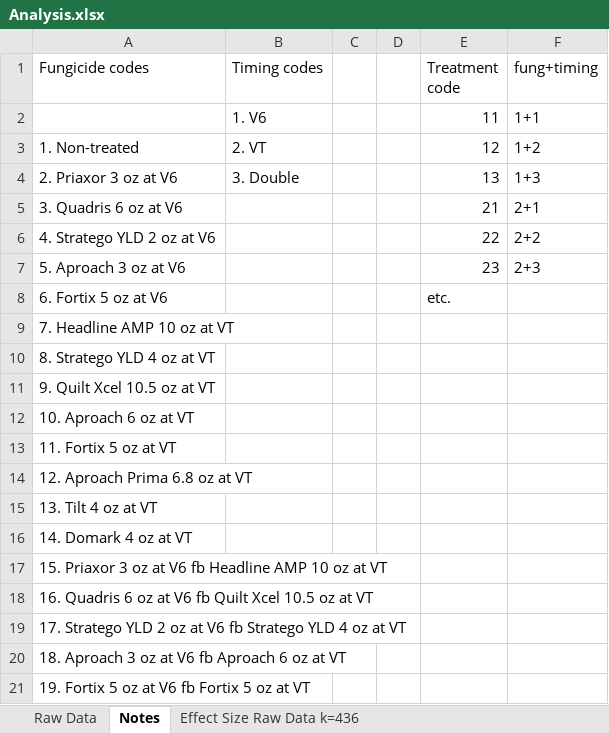
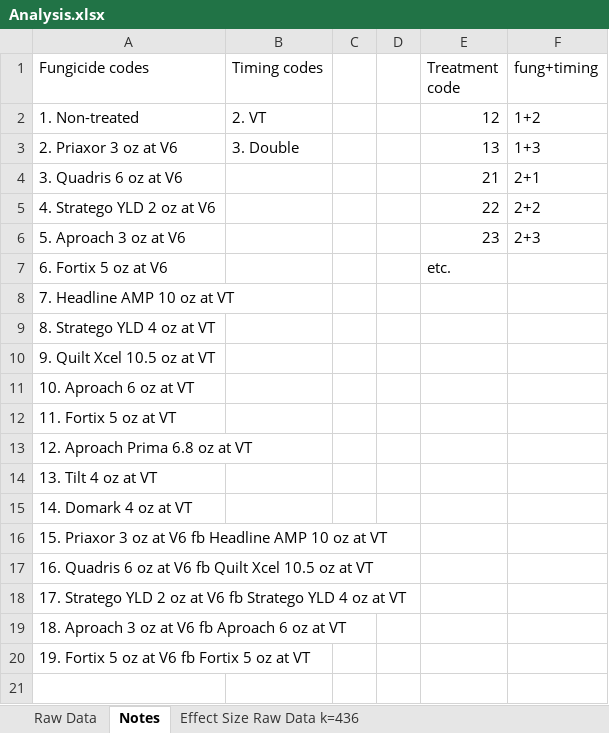
Before and after one commit to cdeamorrortu/BIS15L_W2026_Group11, an Excel workbook: Data/fungicide treated corn/Analysis.xlsx, sheet Notes, drawn as a sheet; values as stored, in another font and other column widths than the file's, no borders; the diff names each change by its address in the sheet, - before the commit and + after, or states it on an @@ line.

```diff
--- a/Data/fungicide treated corn/Analysis.xlsx (sheet Notes)
+++ b/Data/fungicide treated corn/Analysis.xlsx (sheet Notes)
-row 2:  | 1. V6 |  |  | 11 | 1+1
```
Also changed, not shown: 1 other file.
